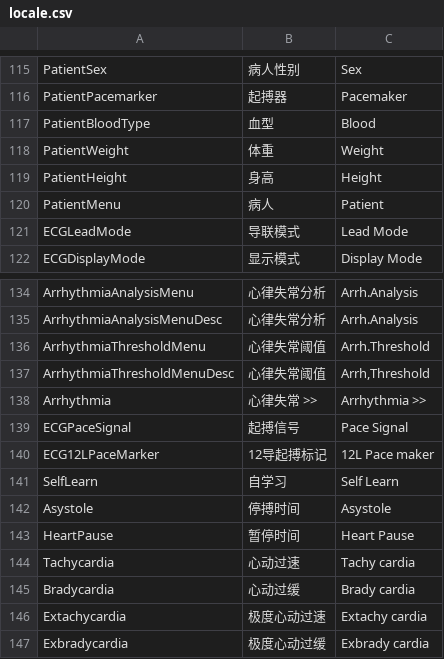
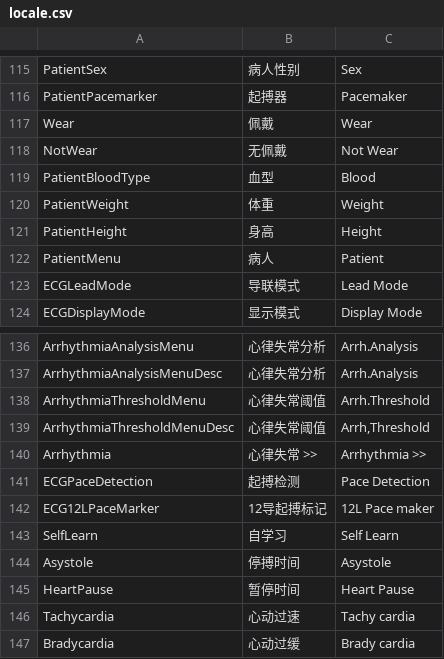
Before and after one commit to 519984307/Appciton, a CSV file: nPM/locale/locale.csv, drawn as a sheet; only a part is shown, gaps mark what is left out; the shorter side is filled out with more unchanged rows.

```diff
--- a/nPM/locale/locale.csv
+++ b/nPM/locale/locale.csv
@@ -116,2 +116,4 @@ PatientSex,病人性别,Sex
 PatientPacemarker,起搏器,Pacemaker
+Wear,佩戴,Wear
+NotWear,无佩戴,Not Wear
 PatientBloodType,血型,Blood
@@ -138,3 +140,3 @@ ArrhythmiaThresholdMenuDesc,心律失常阈值,"Arrh,Threshold"
 Arrhythmia,心律失常 >>,Arrhythmia >>
-ECGPaceSignal,起搏信号,Pace Signal
+ECGPaceDetection,起搏检测,Pace Detection
 ECG12LPaceMarker,12导起搏标记,12L Pace maker
```
Also changed, not shown: 3 other files.
